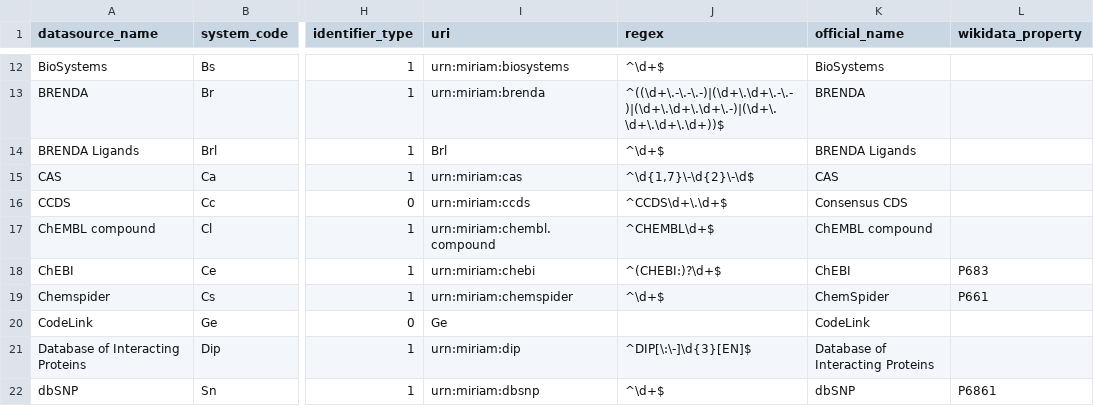
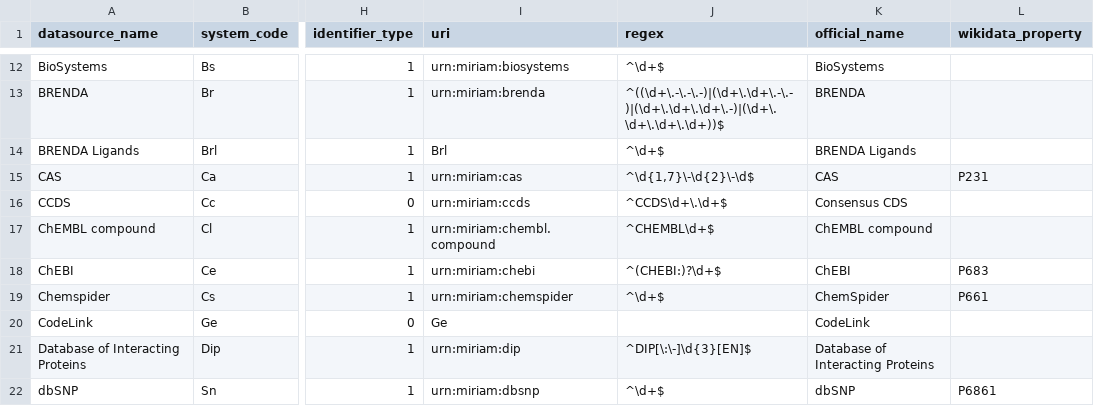
Before and after one commit to bridgedb/BridgeDb, a TSV file: org.bridgedb.bio/resources/org/bridgedb/bio/datasources.tsv, drawn as a sheet; only a part is shown, gaps mark what is left out; the diff names each change by its address in the sheet, - before the commit and + after, or states it on an @@ line.

Commit message:
Add wikidata property for CAS

```diff
--- a/org.bridgedb.bio/resources/org/bridgedb/bio/datasources.tsv
+++ b/org.bridgedb.bio/resources/org/bridgedb/bio/datasources.tsv
-L15 (wikidata_property): (empty)
+L15 (wikidata_property): P231
```
